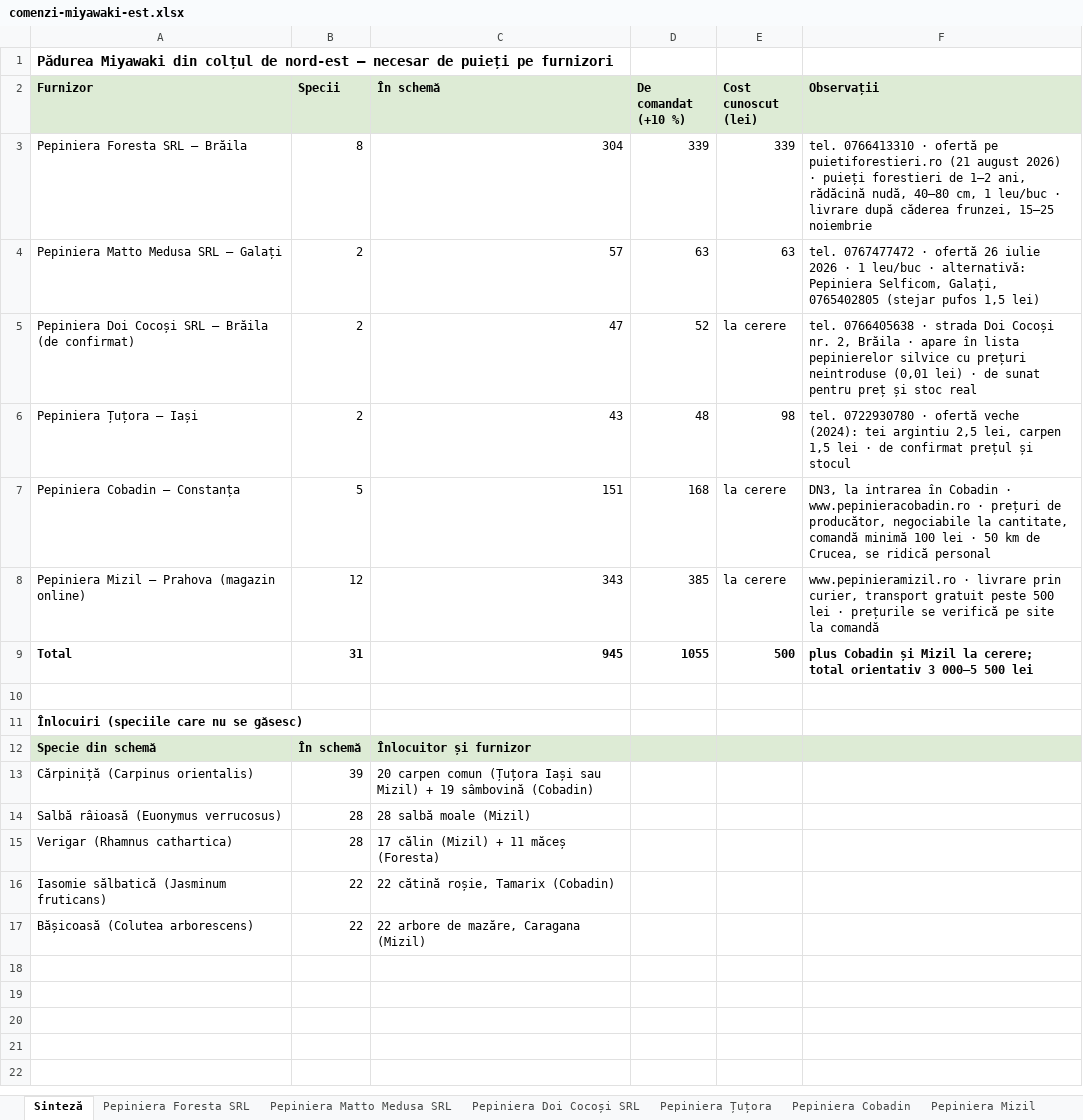
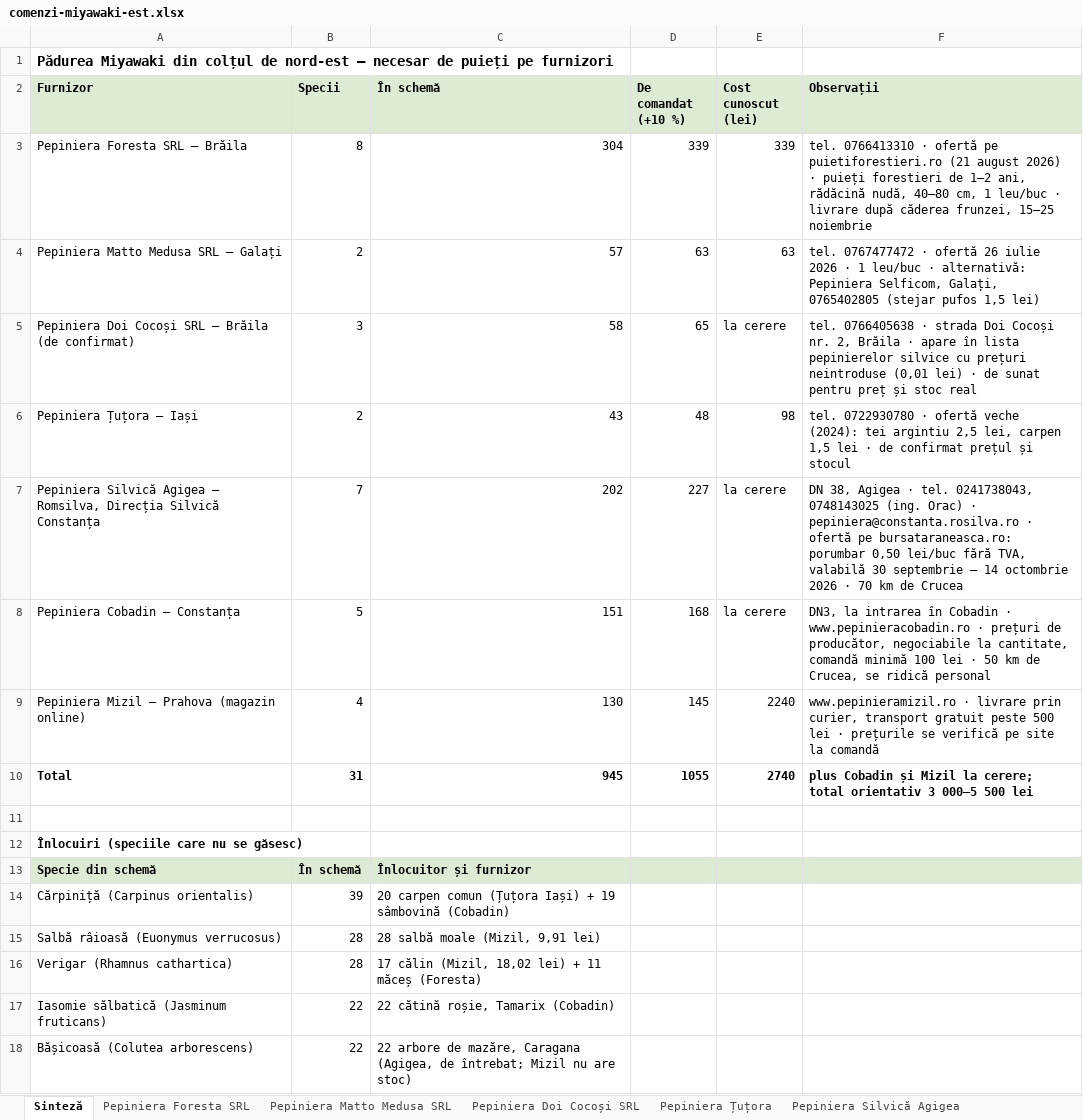
Before and after one commit to schmicky/crucea, an Excel workbook: resurse/oferte/comenzi-miyawaki-est.xlsx, sheet Sinteză, drawn as a sheet; values as stored, in another font and other column widths than the file's, no borders; addresses are those after the commit; the diff names each change by its address in the sheet, - before the commit and + after, or states it on an @@ line.

```diff
--- a/resurse/oferte/comenzi-miyawaki-est.xlsx (sheet Sinteză)
+++ b/resurse/oferte/comenzi-miyawaki-est.xlsx (sheet Sinteză)
+sheet tab: Pepiniera Silvică Agigea
-B5 (Specii): 2
+B5 (Specii): 3
-C5 (În schemă): 47
+C5 (În schemă): 58
-D5 (De comandat (+10 %)): 52
+D5 (De comandat (+10 %)): 65
+row 7: Pepiniera Silvică Agigea — Romsilva, Direcția Silvică Constanța | 7 | 202 | 227 | la cerere | DN 38, Agigea · tel. 0241738043, 0748143025 (ing. Orac) · pepiniera@constanta.rosilva.ro · ofertă pe bursataraneasca.ro: porumbar 0,50 lei/buc fără TVA, valabilă 30 septembrie – 14 octombrie 2026 · 70 km de Crucea
-B9 (Specii): 12
+B9 (Specii): 4
-C9 (În schemă): 343
+C9 (În schemă): 130
-D9 (De comandat (+10 %)): 385
+D9 (De comandat (+10 %)): 145
-E9 (Cost cunoscut (lei)): la cerere
+E9 (Cost cunoscut (lei)): 2240
-E10 (Cost cunoscut (lei)): 500
+E10 (Cost cunoscut (lei)): 2740
-C14 (În schemă): …comun (Țuțora Iași sau Mizil) + 19…
+C14 (În schemă): …comun (Țuțora Iași) + 19…
-C15 (În schemă): 28 salbă moale (Mizil)
+C15 (În schemă): 28 salbă moale (Mizil, 9,91 lei)
-C16 (În schemă): 17 călin (Mizil) + 11 măceș (Foresta)
+C16 (În schemă): 17 călin (Mizil, 18,02 lei) + 11 măceș (Foresta)
-C18 (În schemă): …mazăre, Caragana (Mizil)
+C18 (În schemă): …mazăre, Caragana (Agigea, de întrebat; Mizil nu are stoc)
```
Also changed, not shown: sheet Pepiniera Mizil, sheet Pepiniera Doi Cocoși SRL, resurse/oferte/cereri/cerere-oferta-pepiniera-cobadin.xlsx, resurse/oferte/cereri/cerere-oferta-pepiniera-doi-cocosi-srl.xlsx, 9 other files.
